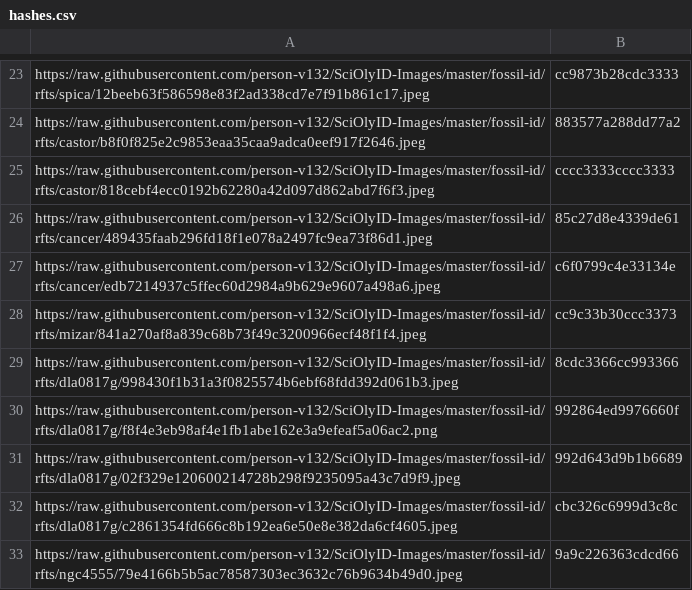
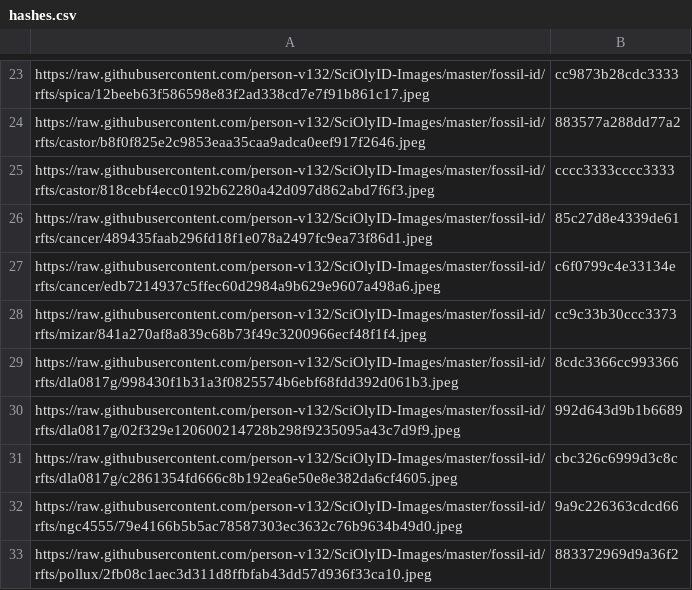
Before and after one commit to person-v132/SciOlyID-Images, a CSV file: rfts/hashes.csv, drawn as a sheet; only a part is shown, gaps mark what is left out; the shorter side is filled out with more unchanged rows; the diff names each change by its address in the sheet, - before the commit and + after, or states it on an @@ line.

```diff
--- a/rfts/hashes.csv
+++ b/rfts/hashes.csv
-row 30: https://raw.githubusercontent.com/person-v132/SciOlyID-Images/master/fossil-id/rfts/dla0817g/f8f4e3eb98af4e1fb1abe162e3a9efeaf5a06ac2.png | 992864ed9976660f
```
